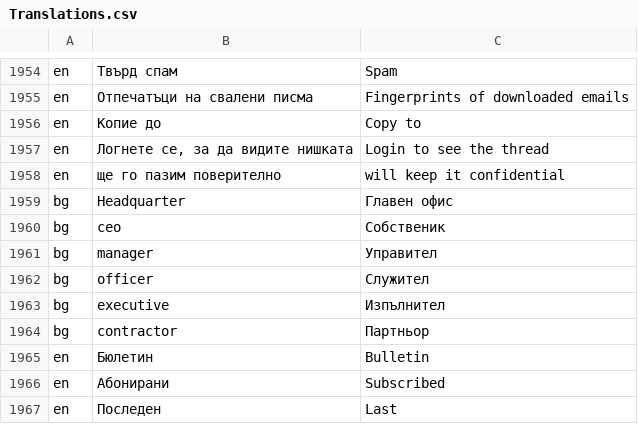
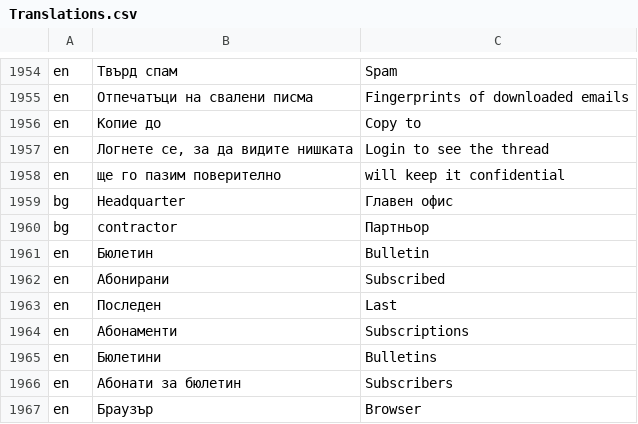
Before and after one commit to bgerp/bgerp, a CSV file: bgerp/data/csv/Translations.csv, drawn as a sheet; only a part is shown, gaps mark what is left out; the shorter side is filled out with more unchanged rows; the diff names each change by its address in the sheet, - before the commit and + after, or states it on an @@ line.

Commit message:
Ролите тип "Ранг" вече не се превеждат ( #C7886 )
bg,ceo,Собственик
bg,manager,Управител
bg,officer,Служител
bg,executive,Изпълнител

bg,contractor,Партньор - остава, т.к. много точно съвпада с концепцията на модела

```diff
--- a/bgerp/data/csv/Translations.csv
+++ b/bgerp/data/csv/Translations.csv
-row 1960: bg | ceo | Собственик
-row 1961: bg | manager | Управител
-row 1962: bg | officer | Служител
-row 1963: bg | executive | Изпълнител
```
